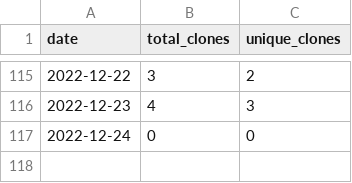
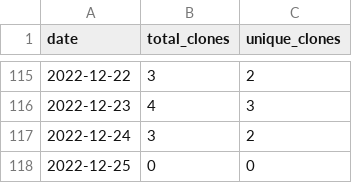
Before and after one commit to MatthewBentz/Comp2210, a CSV file: .traffic/clones.csv, drawn as a sheet; only a part is shown, gaps mark what is left out.

Commit message:
Updating repository traffic graph

```diff
--- a/.traffic/clones.csv
+++ b/.traffic/clones.csv
@@ -116,2 +116,3 @@ date,total_clones,unique_clones
 2022-12-23,4,3
-2022-12-24,0,0
+2022-12-24,3,2
+2022-12-25,0,0
```
Also changed, not shown: .traffic/views.csv, 3 other files.
